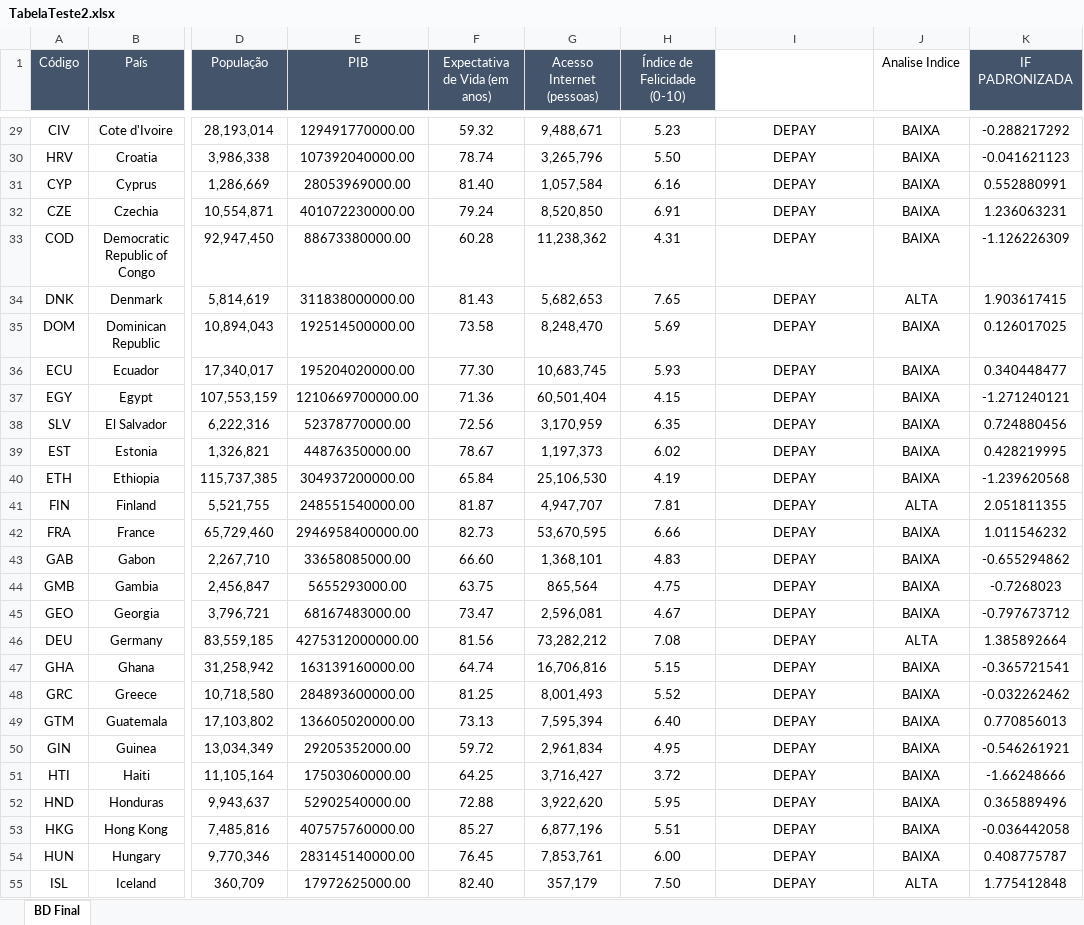
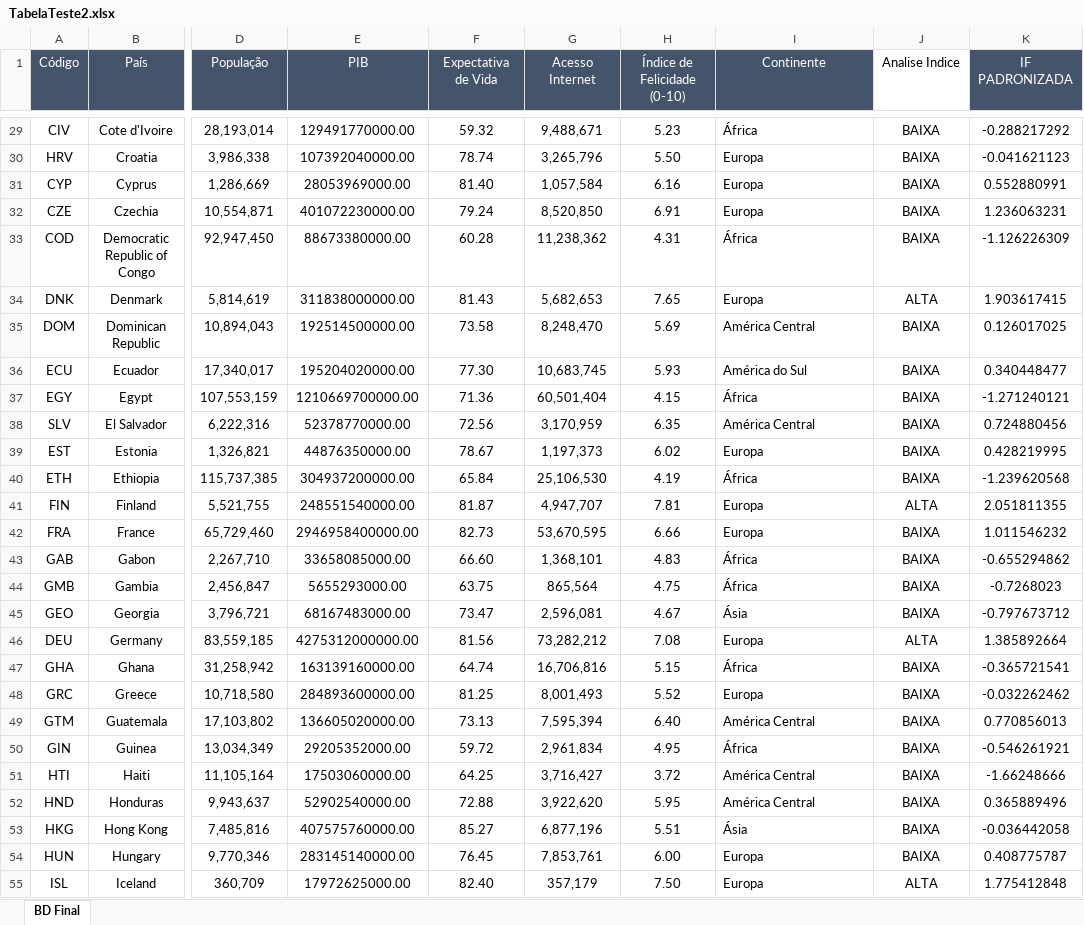
Before and after one commit to pedrosimoes-programmer/Testes---2025, an Excel workbook: TabelaTeste2.xlsx, sheet BD Final, drawn as a sheet; only a part is shown, gaps mark what is left out; values as stored, in another font and other column widths than the file's, no borders; charts and pictures and conditional formats not drawn; the diff covers the shown part only; the diff names each change by its address in the sheet, - before the commit and + after, or states it on an @@ line.

Commit message:
Update Tabela com Continentes

```diff
--- a/TabelaTeste2.xlsx (sheet BD Final)
+++ b/TabelaTeste2.xlsx (sheet BD Final)
-F1: Expectativa de Vida (em anos)
+F1: Expectativa de Vida
-G1: Acesso Internet (pessoas)
+G1: Acesso Internet
-I1: (empty)
+I1: Continente
-I1 fill: none
+I1 fill: #44546A
-I29:I55 alignment: center
+I29:I55 alignment: left
-I29 (Continente): DEPAY
+I29 (Continente): África
-I30:I32 (Continente): DEPAY
+I30:I32 (Continente): Europa
-I33 (Continente): DEPAY
+I33 (Continente): África
-I34 (Continente): DEPAY
+I34 (Continente): Europa
-I35 (Continente): DEPAY
+I35 (Continente): América Central
-I36 (Continente): DEPAY
+I36 (Continente): América do Sul
-I37 (Continente): DEPAY
+I37 (Continente): África
-I38 (Continente): DEPAY
+I38 (Continente): América Central
-I39 (Continente): DEPAY
+I39 (Continente): Europa
-I40 (Continente): DEPAY
+I40 (Continente): África
-I41:I42 (Continente): DEPAY
+I41:I42 (Continente): Europa
-I43:I44 (Continente): DEPAY
+I43:I44 (Continente): África
-I45 (Continente): DEPAY
+I45 (Continente): Ásia
-I46 (Continente): DEPAY
+I46 (Continente): Europa
-I47 (Continente): DEPAY
+I47 (Continente): África
-I48 (Continente): DEPAY
+I48 (Continente): Europa
-I49 (Continente): DEPAY
+I49 (Continente): América Central
-I50 (Continente): DEPAY
+I50 (Continente): África
-I51:I52 (Continente): DEPAY
+I51:I52 (Continente): América Central
-I53 (Continente): DEPAY
+I53 (Continente): Ásia
-I54:I55 (Continente): DEPAY
+I54:I55 (Continente): Europa
```
Also changed, not shown: 107 edited cells and cell formats elsewhere in this sheet, charts or pictures, 1 other file.
